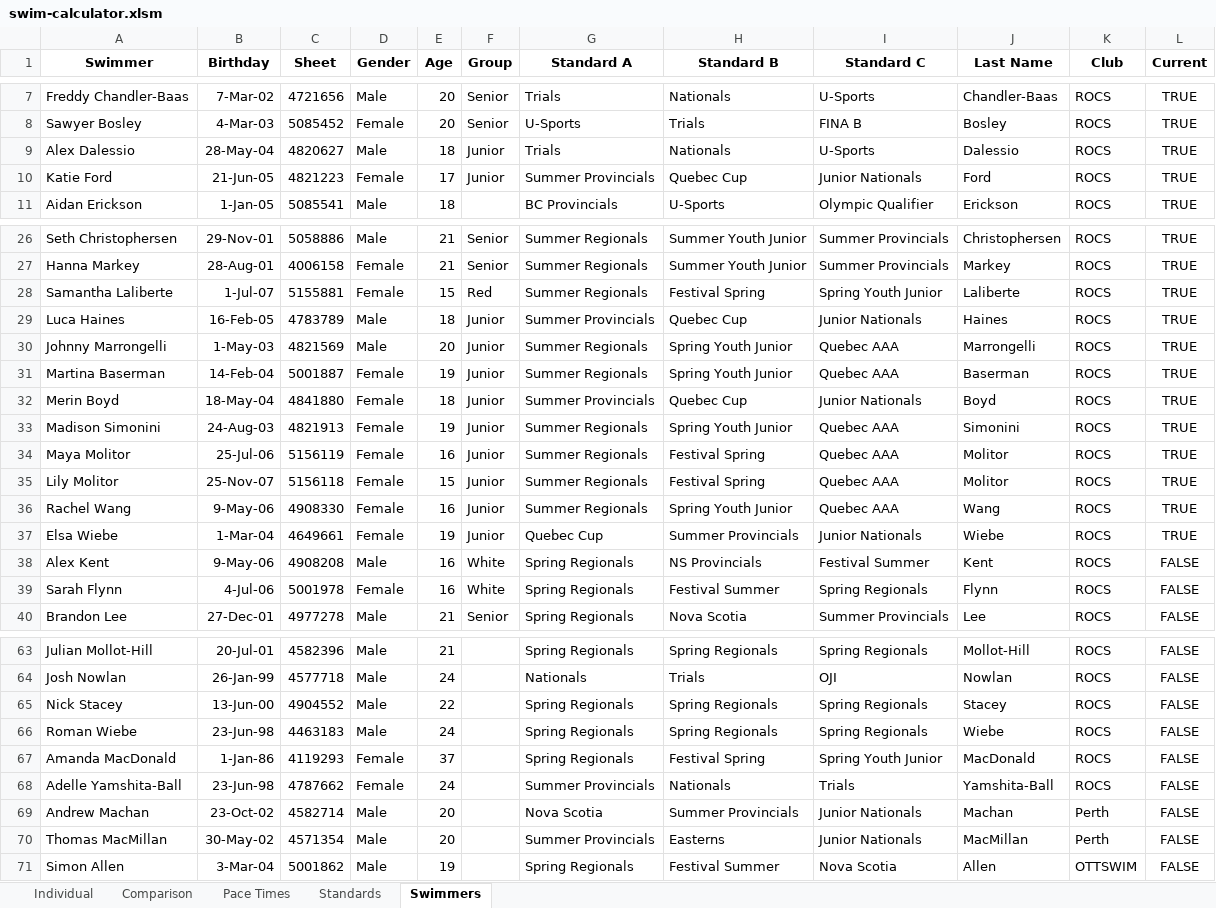
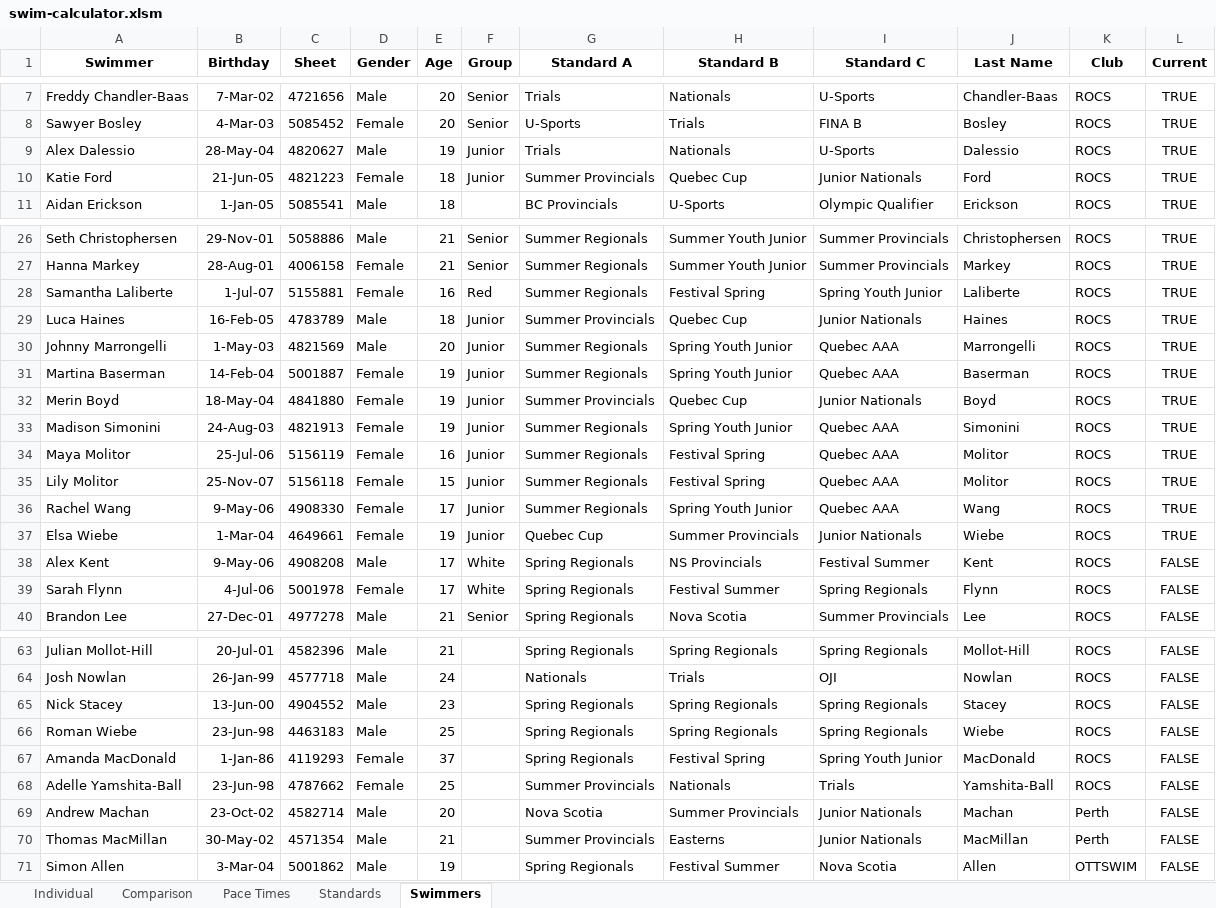
Before and after one commit to Subject2Risk/swim-report, an Excel workbook: swim-calculator.xlsm, sheet Swimmers, drawn as a sheet; only a part is shown, gaps mark what is left out; values as stored, in another font and other column widths than the file's, no borders; conditional formats not drawn; the diff covers the shown part only; the diff names each change by its address in the sheet, - before the commit and + after, or states it on an @@ line.

```diff
--- a/swim-calculator.xlsm (sheet Swimmers)
+++ b/swim-calculator.xlsm (sheet Swimmers)
-E9 (Age): 18
+E9 (Age): 19
-E10 (Age): 17
+E10 (Age): 18
-E28 (Age): 15
+E28 (Age): 16
-E32 (Age): 18
+E32 (Age): 19
-E36 (Age): 16
+E36 (Age): 17
-E38:E39 (Age): 16
+E38:E39 (Age): 17
-E65 (Age): 22
+E65 (Age): 23
-E66 (Age): 24
+E66 (Age): 25
-E68 (Age): 24
+E68 (Age): 25
-E70 (Age): 20
+E70 (Age): 21
```
Also changed, not shown: 5 edited cells elsewhere in this sheet, sheet Individual, sheet Comparison, sheet Standards, sheet Pace Times, hidden cells, 5 other files.
